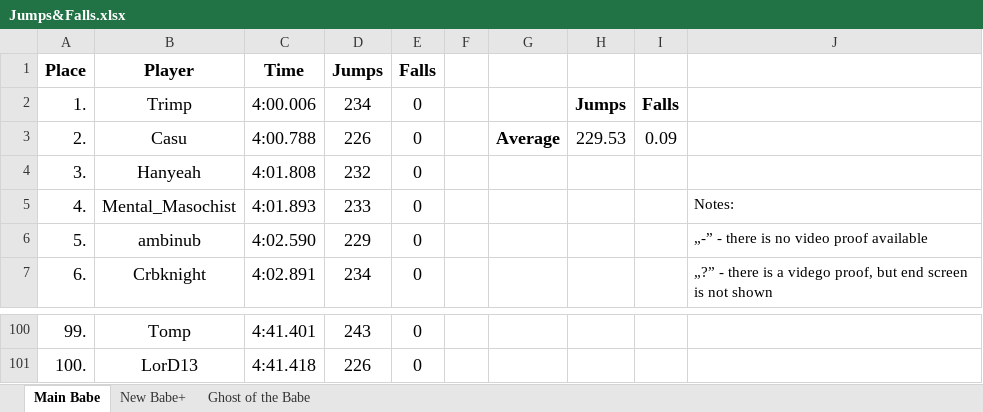
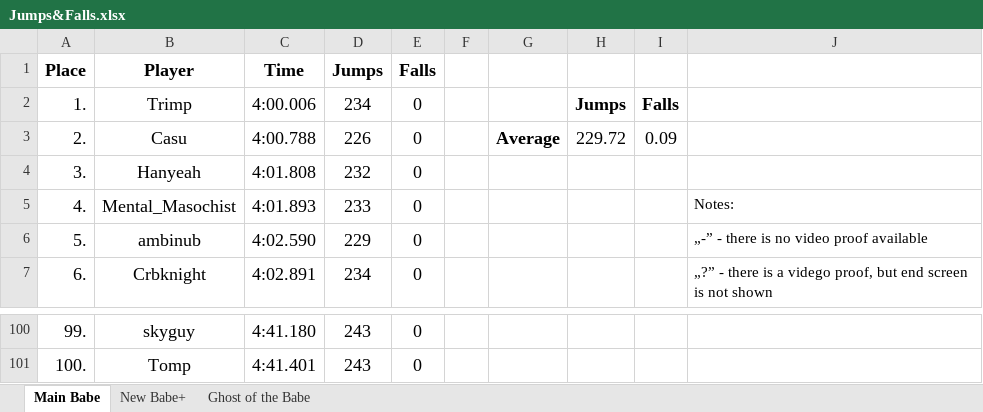
Before and after one commit to Rifre1/Jump-King-Statistics, an Excel workbook: Top100 Jumps&Falls/Jumps&Falls.xlsx, sheet Main Babe, drawn as a sheet; only a part is shown, gaps mark what is left out; values as stored, in another font and other column widths than the file's, no borders; the diff covers the shown part only; the diff names each change by its address in the sheet, - before the commit and + after, or states it on an @@ line.

```diff
--- a/Top100 Jumps&Falls/Jumps&Falls.xlsx (sheet Main Babe)
+++ b/Top100 Jumps&Falls/Jumps&Falls.xlsx (sheet Main Babe)
-H3: 229.53
+H3: 229.72
-B100 (Player): Tomp
+B100 (Player): skyguy
-C100 (Time): 4:41.401
+C100 (Time): 4:41.180
-B101 (Player): LorD13
+B101 (Player): Tomp
-C101 (Time): 4:41.418
+C101 (Time): 4:41.401
-D101 (Jumps): 226
+D101 (Jumps): 243
```
Also changed, not shown: 1 added row, 1 removed row and 61 edited cells elsewhere in this sheet.
